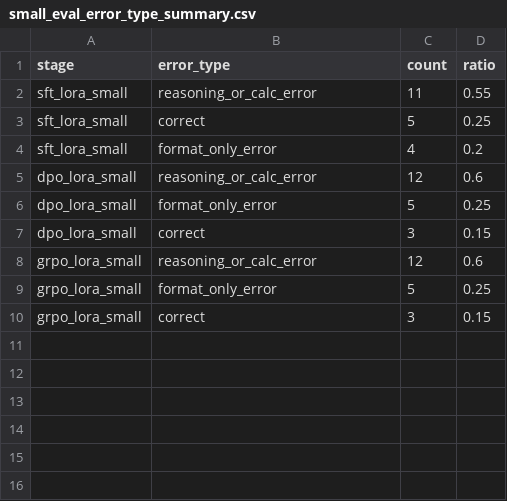
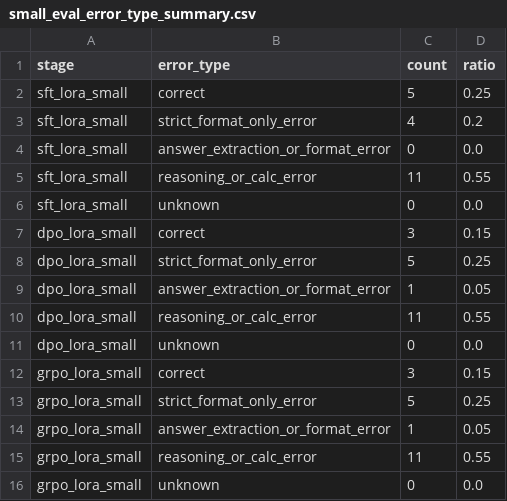
Before and after one commit to jerryrong-123/llm_reasoning_alignment, a CSV file: outputs/reports/small_eval_error_type_summary.csv, drawn as a sheet.

Commit message:
Add small reasoning error pattern analysis

```diff
--- a/outputs/reports/small_eval_error_type_summary.csv
+++ b/outputs/reports/small_eval_error_type_summary.csv
@@ -1,10 +1,16 @@
 stage,error_type,count,ratio
+sft_lora_small,correct,5,0.25
+sft_lora_small,strict_format_only_error,4,0.2
+sft_lora_small,answer_extraction_or_format_error,0,0.0
 sft_lora_small,reasoning_or_calc_error,11,0.55
-sft_lora_small,correct,5,0.25
-sft_lora_small,format_only_error,4,0.2
-dpo_lora_small,reasoning_or_calc_error,12,0.6
-dpo_lora_small,format_only_error,5,0.25
+sft_lora_small,unknown,0,0.0
 dpo_lora_small,correct,3,0.15
-grpo_lora_small,reasoning_or_calc_error,12,0.6
-grpo_lora_small,format_only_error,5,0.25
+dpo_lora_small,strict_format_only_error,5,0.25
+dpo_lora_small,answer_extraction_or_format_error,1,0.05
+dpo_lora_small,reasoning_or_calc_error,11,0.55
+dpo_lora_small,unknown,0,0.0
 grpo_lora_small,correct,3,0.15
+grpo_lora_small,strict_format_only_error,5,0.25
+grpo_lora_small,answer_extraction_or_format_error,1,0.05
+grpo_lora_small,reasoning_or_calc_error,11,0.55
+grpo_lora_small,unknown,0,0.0
```
Also changed, not shown: 5 other files.
